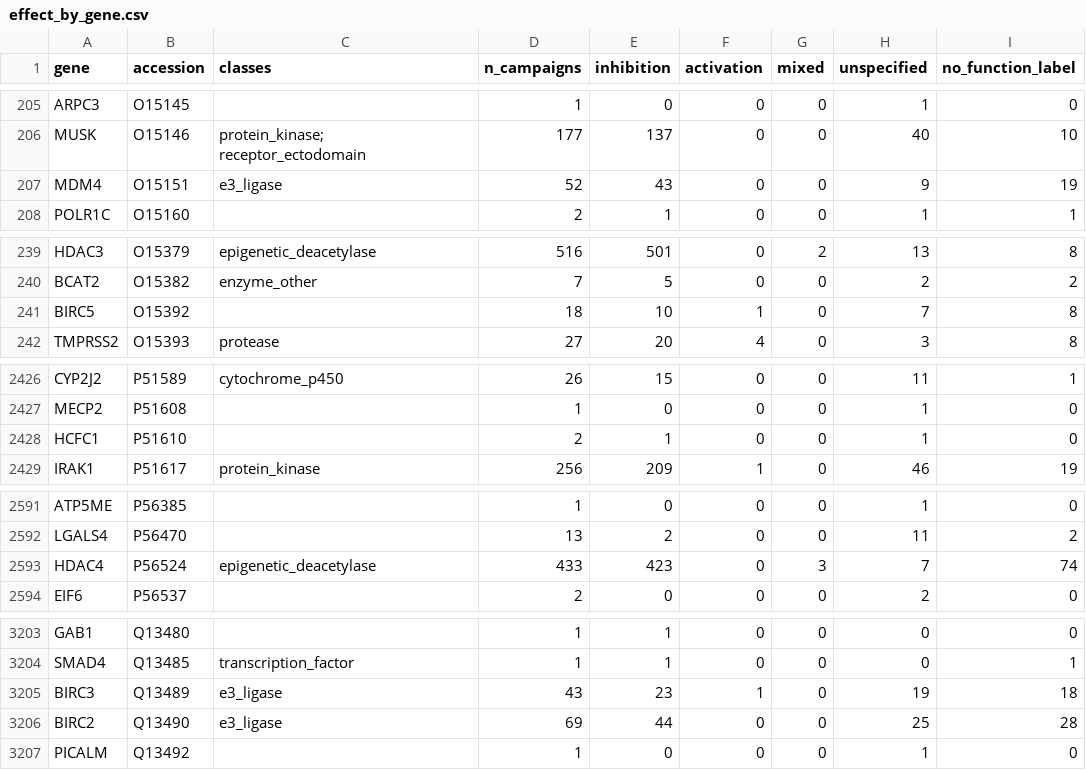
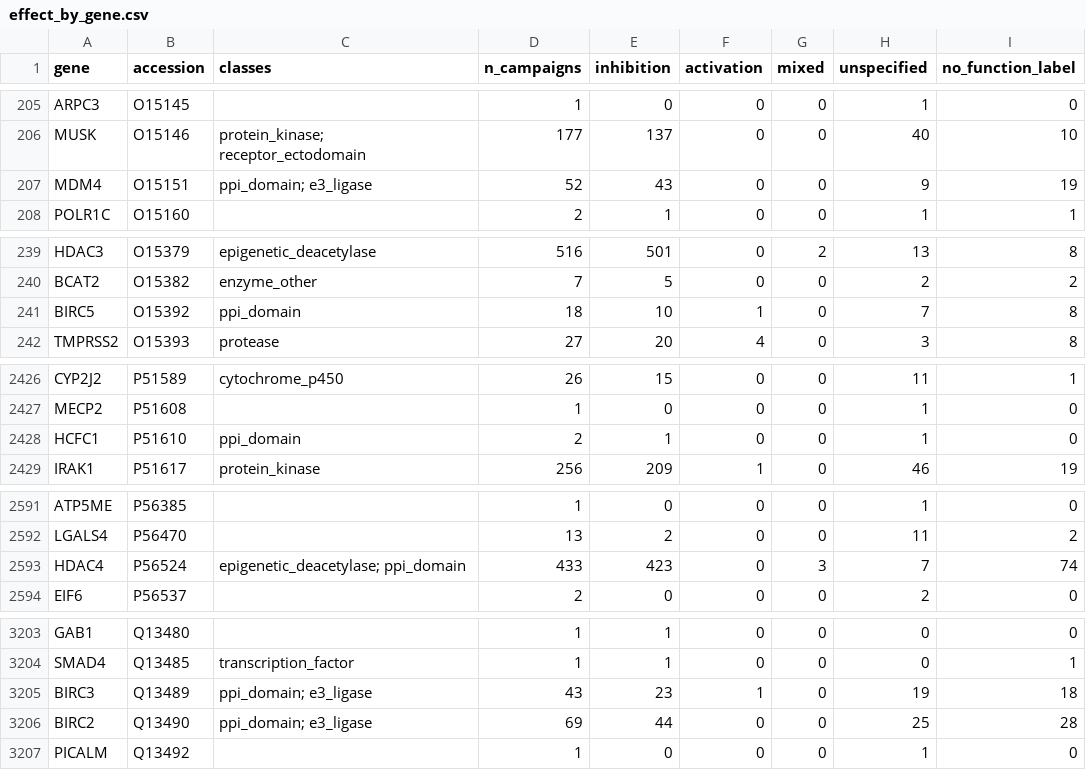
Before and after one commit to schistobrome/bioassay-builder, a CSV file: build_output/effect_by_gene.csv, drawn as a sheet; only a part is shown, gaps mark what is left out; the diff covers the shown part only.

```diff
--- a/build_output/effect_by_gene.csv
+++ b/build_output/effect_by_gene.csv
@@ -206,3 +206,3 @@ ARPC3,O15145,,1,0,0,0,1,0
 MUSK,O15146,protein_kinase; receptor_ectodomain,177,137,0,0,40,10
-MDM4,O15151,e3_ligase,52,43,0,0,9,19
+MDM4,O15151,ppi_domain; e3_ligase,52,43,0,0,9,19
 POLR1C,O15160,,2,1,0,0,1,1
@@ -240,3 +240,3 @@ HDAC3,O15379,epigenetic_deacetylase,516,501,0,2,13,8
 BCAT2,O15382,enzyme_other,7,5,0,0,2,2
-BIRC5,O15392,,18,10,1,0,7,8
+BIRC5,O15392,ppi_domain,18,10,1,0,7,8
 TMPRSS2,O15393,protease,27,20,4,0,3,8
@@ -2427,3 +2427,3 @@ CYP2J2,P51589,cytochrome_p450,26,15,0,0,11,1
 MECP2,P51608,,1,0,0,0,1,0
-HCFC1,P51610,,2,1,0,0,1,0
+HCFC1,P51610,ppi_domain,2,1,0,0,1,0
 IRAK1,P51617,protein_kinase,256,209,1,0,46,19
@@ -2592,3 +2592,3 @@ ATP5ME,P56385,,1,0,0,0,1,0
 LGALS4,P56470,,13,2,0,0,11,2
-HDAC4,P56524,epigenetic_deacetylase,433,423,0,3,7,74
+HDAC4,P56524,epigenetic_deacetylase; ppi_domain,433,423,0,3,7,74
 EIF6,P56537,,2,0,0,0,2,0
@@ -3204,4 +3204,4 @@ GAB1,Q13480,,1,1,0,0,0,0
 SMAD4,Q13485,transcription_factor,1,1,0,0,0,1
-BIRC3,Q13489,e3_ligase,43,23,1,0,19,18
-BIRC2,Q13490,e3_ligase,69,44,0,0,25,28
+BIRC3,Q13489,ppi_domain; e3_ligase,43,23,1,0,19,18
+BIRC2,Q13490,ppi_domain; e3_ligase,69,44,0,0,25,28
 PICALM,Q13492,,1,0,0,0,1,0
```
Also changed, not shown: 11 edited cells elsewhere in this file, build_output/condition_stats.generated.csv, build_output/effect_by_class.csv, 19 other files.
